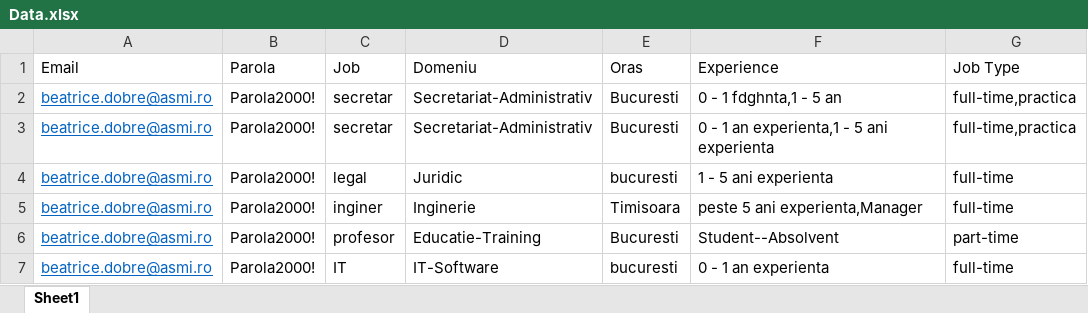
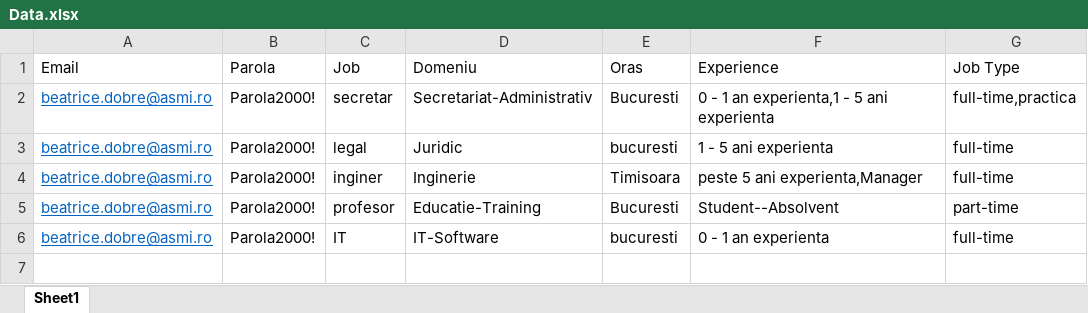
Before and after one commit to IoanaBajan/RpaProject, an Excel workbook: Data.xlsx, sheet Sheet1, drawn as a sheet; values as stored, in another font and other column widths than the file's, no borders; the diff names each change by its address in the sheet, - before the commit and + after, or states it on an @@ line.

```diff
--- a/Data.xlsx (sheet Sheet1)
+++ b/Data.xlsx (sheet Sheet1)
-row 2: beatrice.dobre@asmi.ro | Parola2000! | secretar | Secretariat-Administrativ | Bucuresti | 0 - 1 fdghnta,1 - 5 an | full-time,practica
```
Also changed, not shown: 7 other files.
